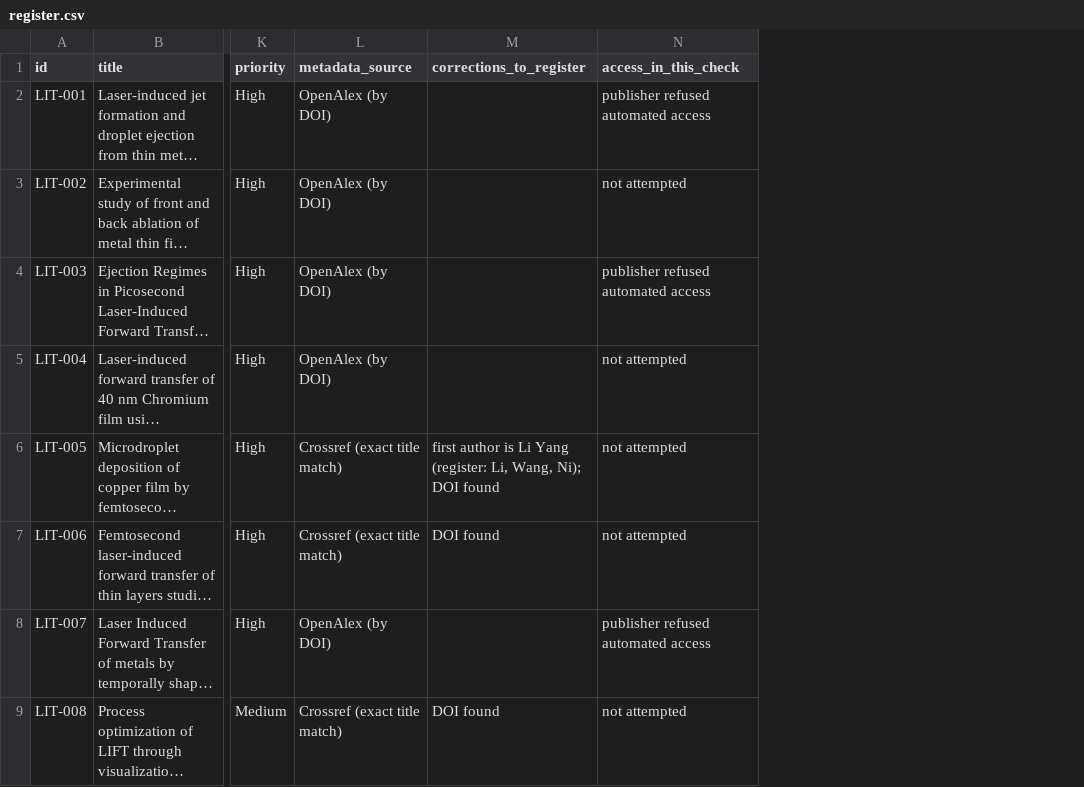
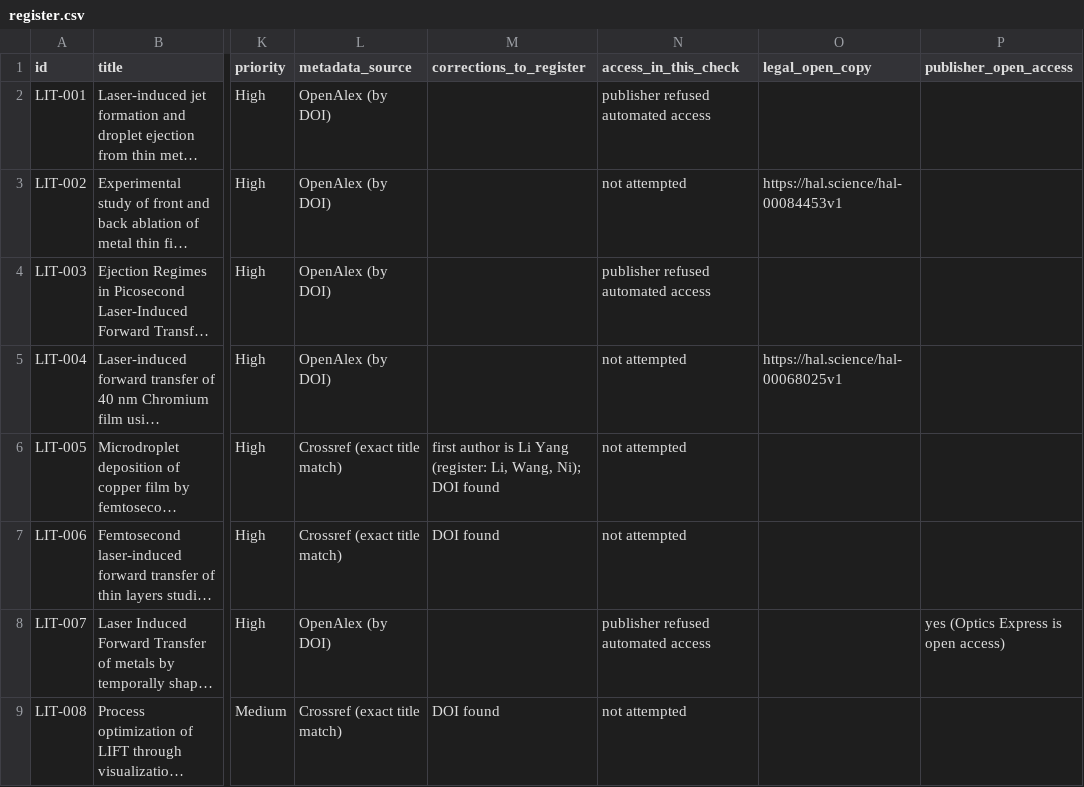
Before and after one commit to Mavadidurai/compInterFoam, a CSV file: literature/register.csv, drawn as a sheet; only a part is shown, gaps mark what is left out; long unchanged cells end in …; the diff covers the shown part only; the diff names each change by its address in the sheet, - before the commit and + after, or states it on an @@ line.

Commit message:
Literature register: legal open-access copies (HAL, arXiv) and publisher open-access status for all 62 papers

```diff
--- a/literature/register.csv
+++ b/literature/register.csv
+column O (legal_open_copy), rows 3-5: https://hal.science/hal-00084453v1 |  | https://hal.science/hal-00068025v1
+column P (publisher_open_access), row 8: yes (Optics Express is open access)
```
Also changed, not shown: 11 edited cells elsewhere in this file, 1 other file.
